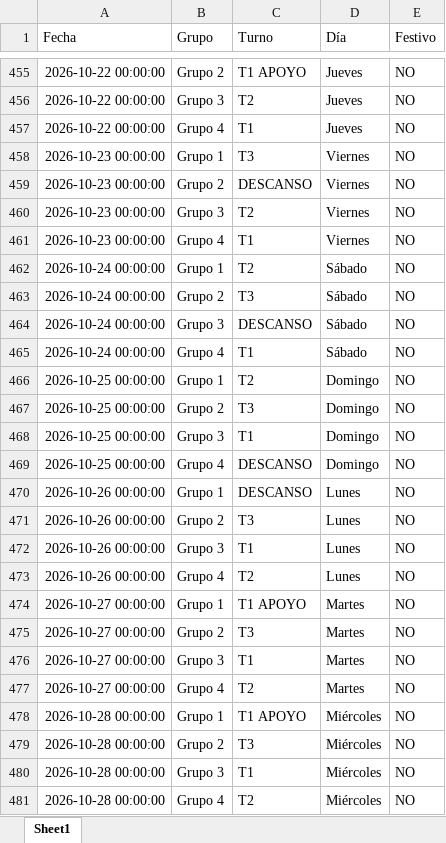
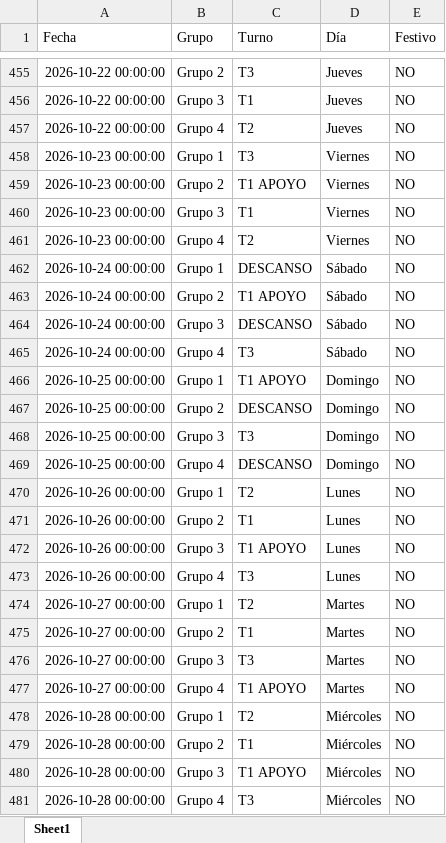
Before and after one commit to RichGuep/MovilGo, an Excel workbook: malla_historica.xlsx, sheet Sheet1, drawn as a sheet; only a part is shown, gaps mark what is left out; values as stored, in another font and other column widths than the file's, no borders; the diff covers the shown part only; the diff names each change by its address in the sheet, - before the commit and + after, or states it on an @@ line.

```diff
--- a/malla_historica.xlsx (sheet Sheet1)
+++ b/malla_historica.xlsx (sheet Sheet1)
-C455 (Turno): T1 APOYO
+C455 (Turno): T3
-C456 (Turno): T2
+C456 (Turno): T1
-C457 (Turno): T1
+C457 (Turno): T2
-C459 (Turno): DESCANSO
+C459 (Turno): T1 APOYO
-C460 (Turno): T2
+C460 (Turno): T1
-C461 (Turno): T1
+C461 (Turno): T2
-C462 (Turno): T2
+C462 (Turno): DESCANSO
-C463 (Turno): T3
+C463 (Turno): T1 APOYO
-C465 (Turno): T1
+C465 (Turno): T3
-C466 (Turno): T2
+C466 (Turno): T1 APOYO
-C467 (Turno): T3
+C467 (Turno): DESCANSO
-C468 (Turno): T1
+C468 (Turno): T3
-C470 (Turno): DESCANSO
+C470 (Turno): T2
-C471 (Turno): T3
+C471 (Turno): T1
-C472 (Turno): T1
+C472 (Turno): T1 APOYO
-C473 (Turno): T2
+C473 (Turno): T3
-C474 (Turno): T1 APOYO
+C474 (Turno): T2
-C475 (Turno): T3
+C475 (Turno): T1
-C476 (Turno): T1
+C476 (Turno): T3
-C477 (Turno): T2
+C477 (Turno): T1 APOYO
-C478 (Turno): T1 APOYO
+C478 (Turno): T2
-C479 (Turno): T3
+C479 (Turno): T1
-C480 (Turno): T1
+C480 (Turno): T1 APOYO
-C481 (Turno): T2
+C481 (Turno): T3
```
Also changed, not shown: 528 edited cells elsewhere in this sheet.
